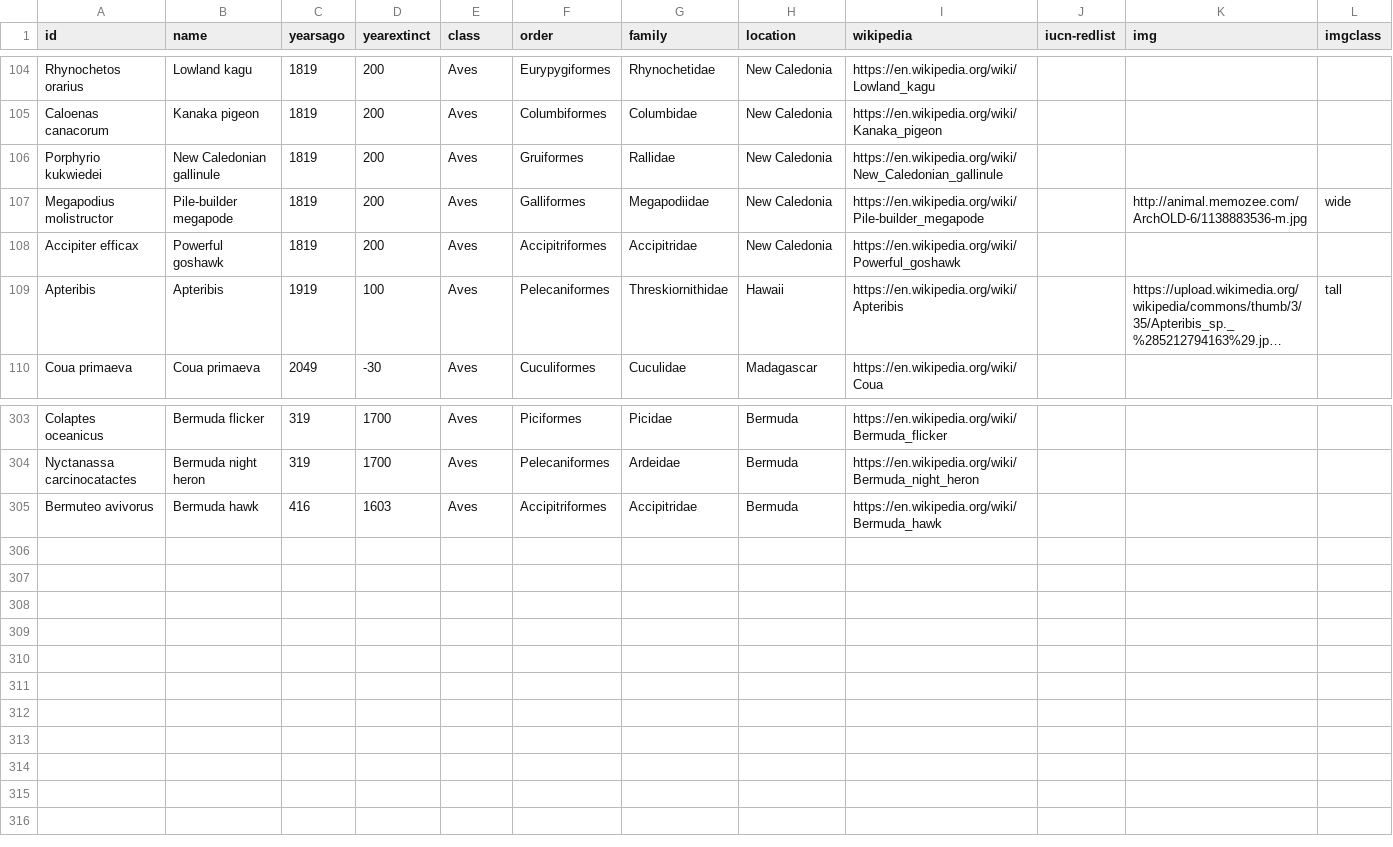
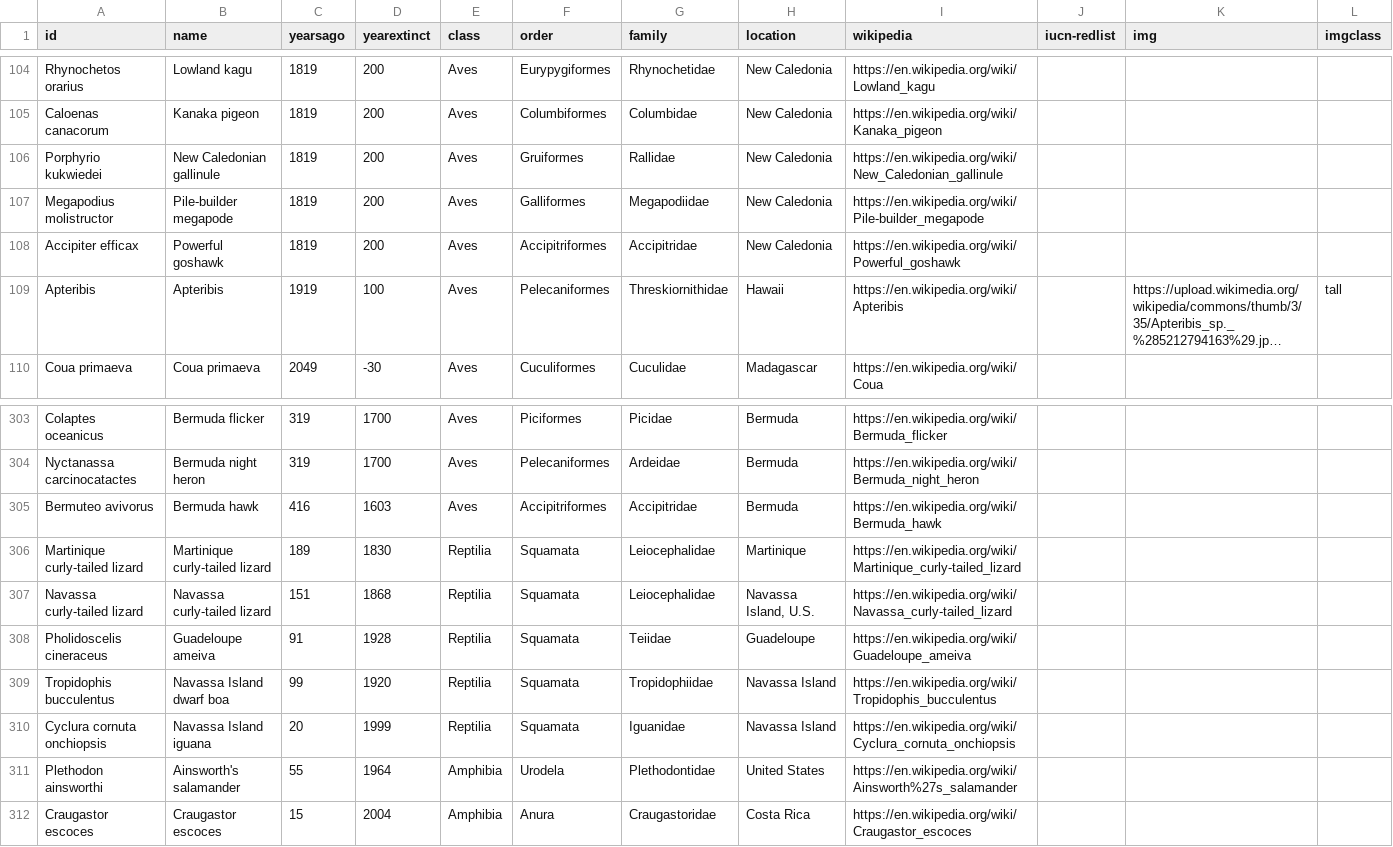
Before and after one commit to mickdee/extinction-timeline, a CSV file: data.csv, drawn as a sheet; only a part is shown, gaps mark what is left out; long unchanged cells end in ….

Commit message:
update styles and add american reptile and amphibian extinctions

```diff
--- a/data.csv
+++ b/data.csv
@@ -106,3 +106,3 @@ Caloenas canacorum,Kanaka pigeon,1819,200,Aves,Columbiformes,Columbidae,New Cale
 Porphyrio kukwiedei,New Caledonian gallinule,1819,200,Aves,Gruiformes,Rallidae,New Caledonia,https://en.wikipedia.org/wiki/New_Caledonian_gallinule,,,
-Megapodius molistructor,Pile-builder megapode,1819,200,Aves,Galliformes,Megapodiidae,New Caledonia,https://en.wikipedia.org/wiki/Pile-builder_megapode,,http://animal.memozee.com/ArchOLD-6/1138883536-m.jpg,wide
+Megapodius molistructor,Pile-builder megapode,1819,200,Aves,Galliformes,Megapodiidae,New Caledonia,https://en.wikipedia.org/wiki/Pile-builder_megapode,,,
 Accipiter efficax,Powerful goshawk,1819,200,Aves,Accipitriformes,Accipitridae,New Caledonia,https://en.wikipedia.org/wiki/Powerful_goshawk,,,
@@ -305 +305,8 @@ Nyctanassa carcinocatactes,Bermuda night heron,319,1700,Aves,Pelecaniformes,Arde
 Bermuteo avivorus,Bermuda hawk,416,1603,Aves,Accipitriformes,Accipitridae,Bermuda,https://en.wikipedia.org/wiki/Bermuda_hawk,,,
+Martinique curly-tailed lizard,Martinique curly-tailed lizard,189,1830,Reptilia,Squamata,Leiocephalidae,Martinique,https://en.wikipedia.org/wiki/Martinique_curly-tailed_lizard,,,
+Navassa curly-tailed lizard,Navassa curly-tailed lizard,151,1868,Reptilia,Squamata,Leiocephalidae,"Navassa Island, U.S.",https://en.wikipedia.org/wiki/Navassa_curly-tailed_lizard,,,
+Pholidoscelis cineraceus,Guadeloupe ameiva,91,1928,Reptilia,Squamata,Teiidae,Guadeloupe,https://en.wikipedia.org/wiki/Guadeloupe_ameiva,,,
+Tropidophis bucculentus,Navassa Island dwarf boa,99,1920,Reptilia,Squamata,Tropidophiidae,Navassa Island,https://en.wikipedia.org/wiki/Tropidophis_bucculentus,,,
+Cyclura cornuta onchiopsis,Navassa Island iguana,20,1999,Reptilia,Squamata,Iguanidae,Navassa Island,https://en.wikipedia.org/wiki/Cyclura_cornuta_onchiopsis,,,
+Plethodon ainsworthi,Ainsworth's salamander,55,1964,Amphibia,Urodela,Plethodontidae,United States,https://en.wikipedia.org/wiki/Ainsworth%27s_salamander,,,
+Craugastor escoces,Craugastor escoces,15,2004,Amphibia,Anura,Craugastoridae,Costa Rica,https://en.wikipedia.org/wiki/Craugastor_escoces,,,
```
Also changed, not shown: 1 other file.
